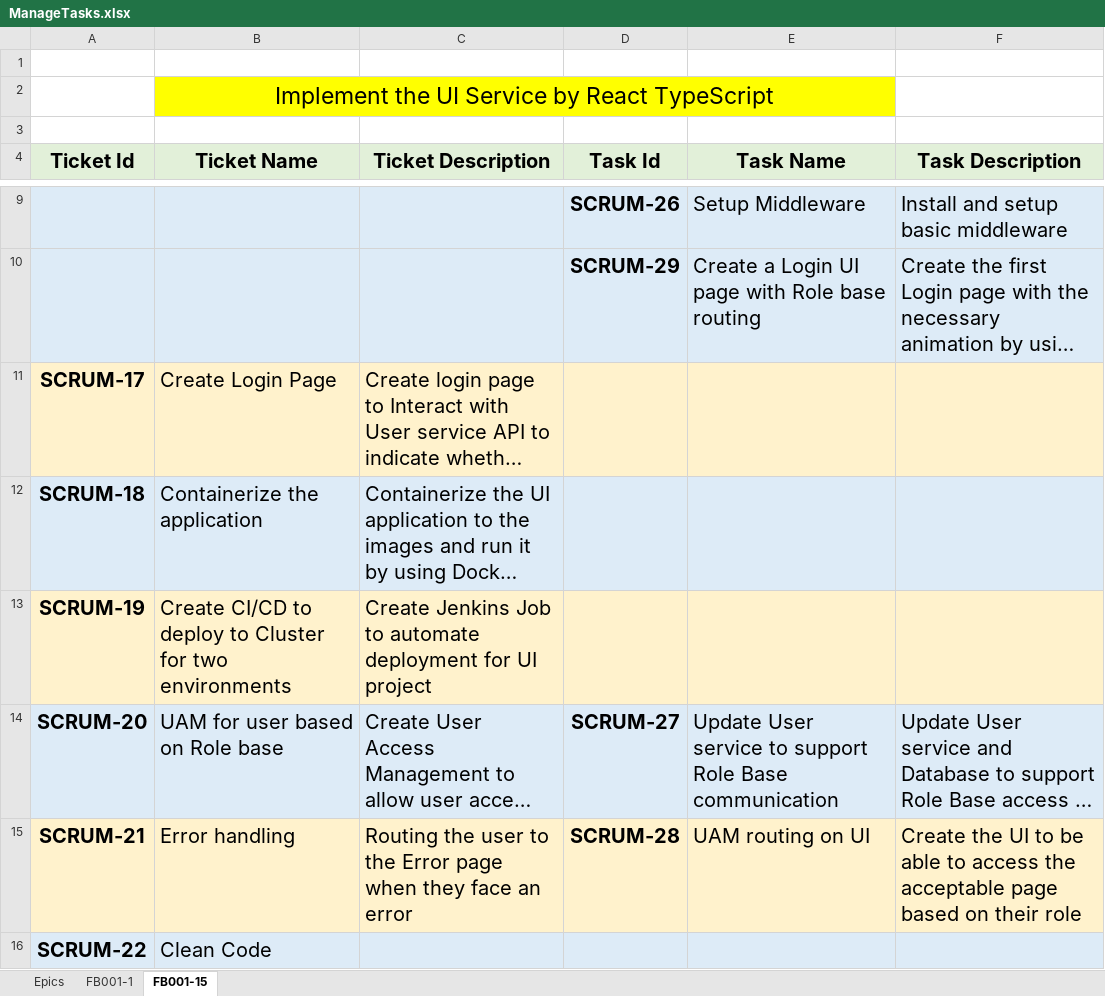
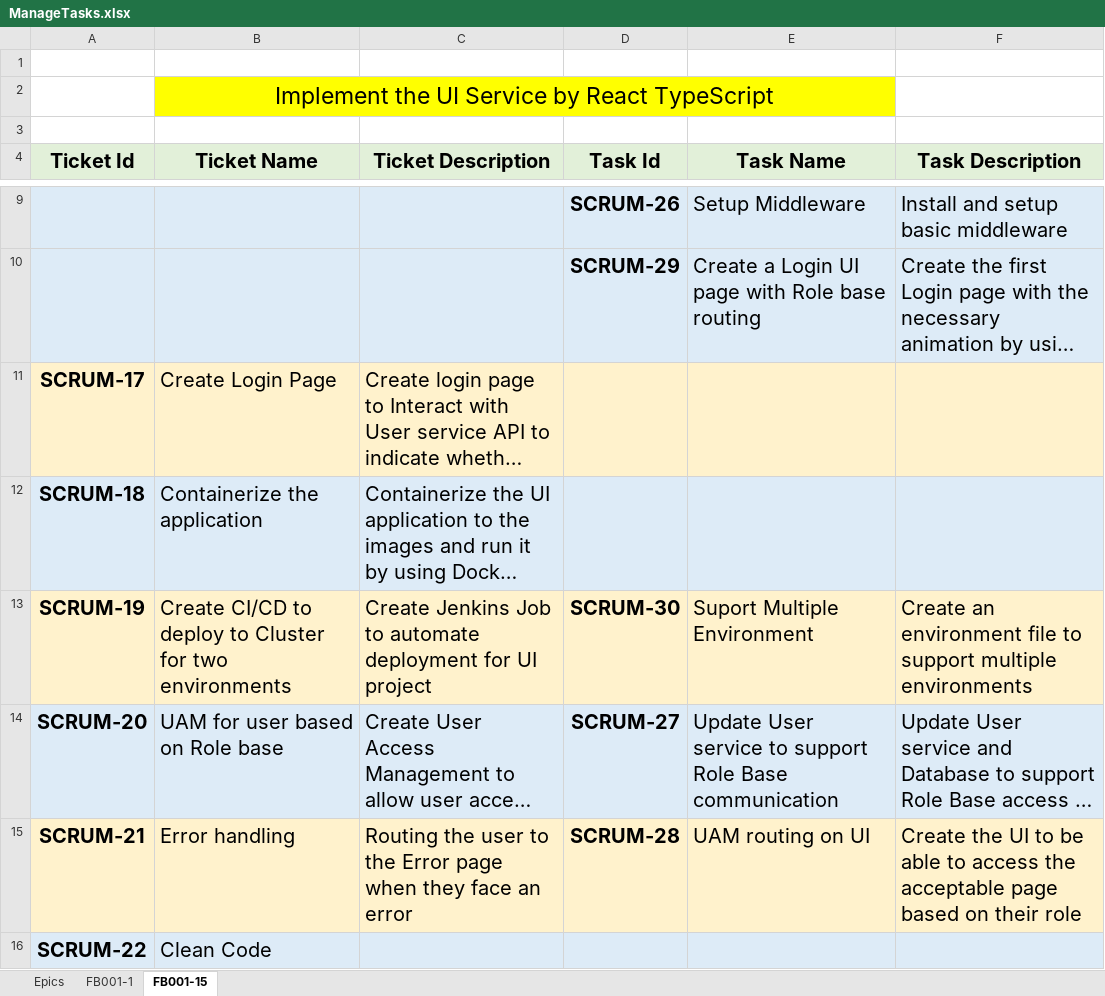
Before and after one commit to huynhngocsonuit2000github/Fakebook, an Excel workbook: Documents/ManageTasks.xlsx, sheet FB001-15, drawn as a sheet; only a part is shown, gaps mark what is left out; long unchanged cells end in …; values as stored, in another font and other column widths than the file's, no borders; the diff names each change by its address in the sheet, - before the commit and + after, or states it on an @@ line.

Commit message:
FB001-30: Support multiple environments while running and building

```diff
--- a/Documents/ManageTasks.xlsx (sheet FB001-15)
+++ b/Documents/ManageTasks.xlsx (sheet FB001-15)
-D13 (Task Id): (empty)
+D13 (Task Id): SCRUM-30
-E13 (Task Name): (empty)
+E13 (Task Name): Suport Multiple Environment
-F13 (Task Description): (empty)
+F13 (Task Description): Create an environment file to support multiple environments
```
Also changed, not shown: 7 other files.
